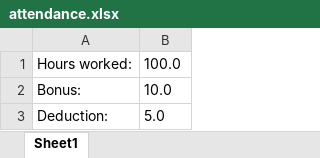
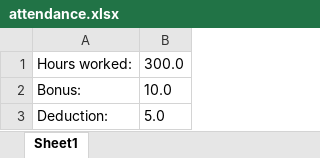
Before and after one commit to AllisanLu/PayRoll, an Excel workbook: Employee0/attendance.xlsx, sheet Sheet1, drawn as a sheet; values as stored, in another font and other column widths than the file's, no borders; the diff names each change by its address in the sheet, - before the commit and + after, or states it on an @@ line.

```diff
--- a/Employee0/attendance.xlsx (sheet Sheet1)
+++ b/Employee0/attendance.xlsx (sheet Sheet1)
-B1: 100.0
+B1: 300.0
```
Also changed, not shown: Employee1/attendance.xlsx, 3 other files.
